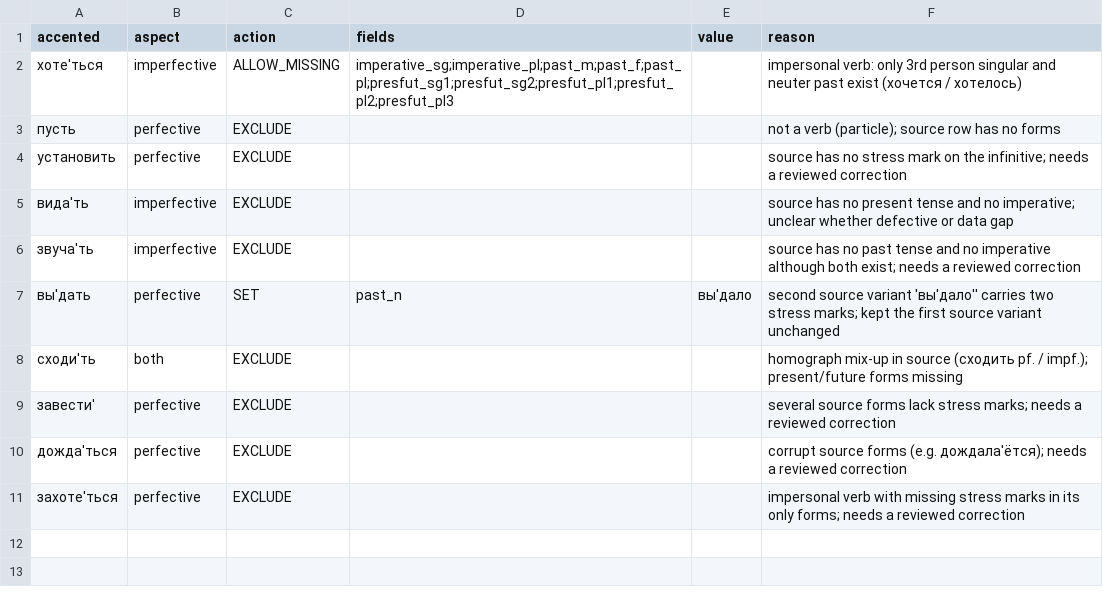
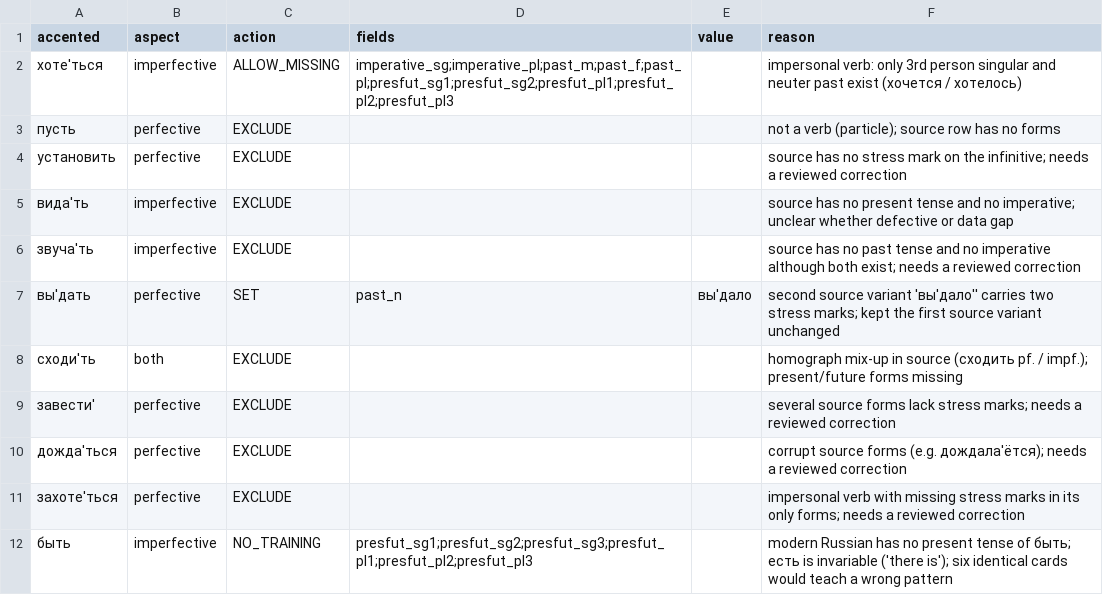
Before and after one commit to eleasar-b/glagolik, a CSV file: data/overrides.csv, drawn as a sheet.

```diff
--- a/data/overrides.csv
+++ b/data/overrides.csv
@@ -11 +11,2 @@ accented,aspect,action,fields,value,reason
 захоте'ться,perfective,EXCLUDE,,,impersonal verb with missing stress marks in its only forms; needs a reviewed correction
+быть,imperfective,NO_TRAINING,presfut_sg1;presfut_sg2;presfut_sg3;presfut_pl1;presfut_pl2;presfut_pl3,,modern Russian has no present tense of быть; есть is invariable ('there is'); six identical cards would teach a wrong pattern
```
Also changed, not shown: data/selection.csv, 16 other files.
